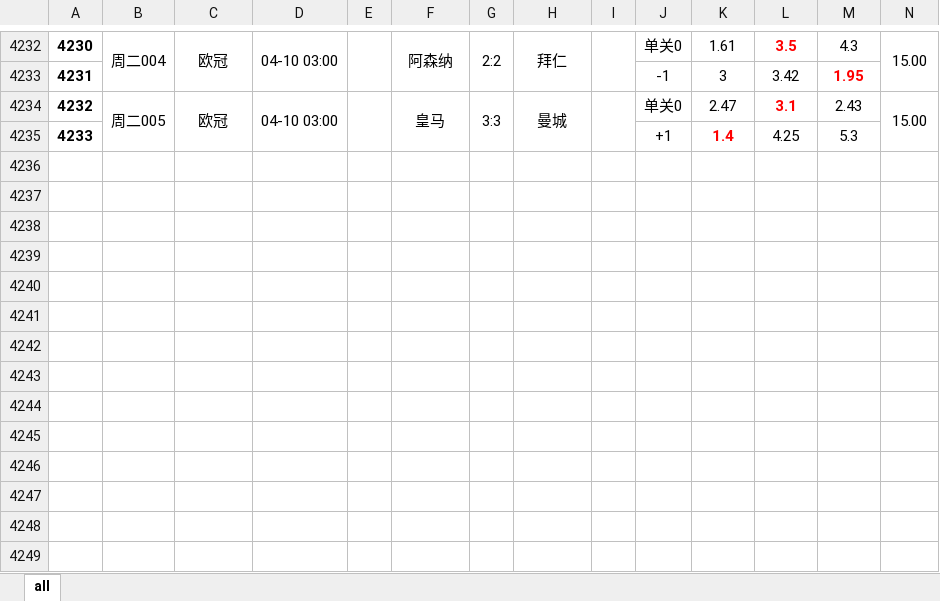
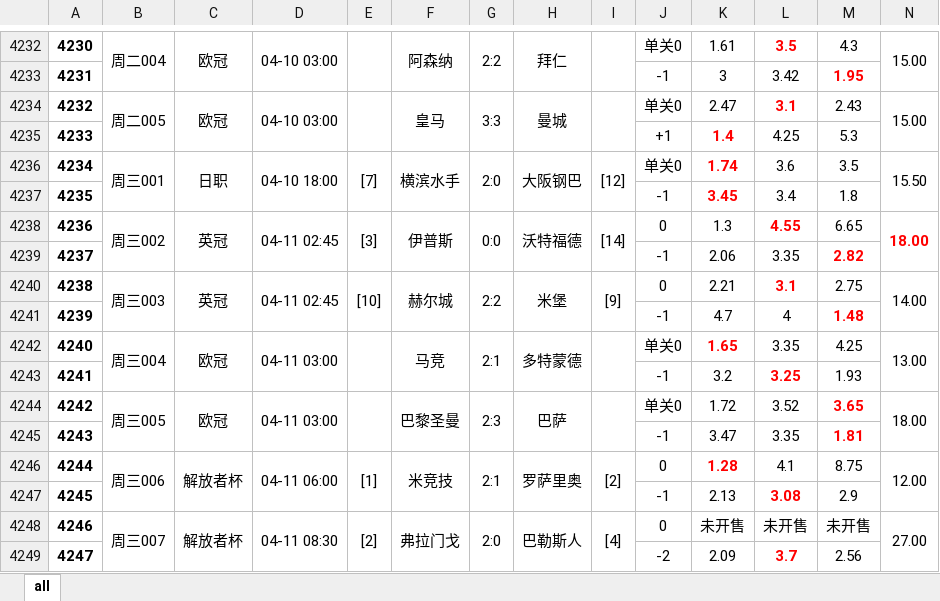
Before and after one commit to xunxuntu/notes, an Excel workbook: x_f/all_games_with_goats.xlsx, sheet all, drawn as a sheet; only a part is shown, gaps mark what is left out; values as stored, in another font and other column widths than the file's, no borders; rows hold the shown columns only; the diff names each change by its address in the sheet, - before the commit and + after, or states it on an @@ line.

```diff
--- a/x_f/all_games_with_goats.xlsx (sheet all)
+++ b/x_f/all_games_with_goats.xlsx (sheet all)
+row 4236: 4234 | 周三001 | 日职 | 04-10 18:00 | [7] | 横滨水手 | 2:0 | 大阪钢巴 | [12] | 单关0 | 1.74 | 3.6 | 3.5 | 15.50
+row 4237: 4235 |  |  |  |  |  |  |  |  | -1 | 3.45 | 3.4 | 1.8
+row 4238: 4236 | 周三002 | 英冠 | 04-11 02:45 | [3] | 伊普斯 | 0:0 | 沃特福德 | [14] | 0 | 1.3 | 4.55 | 6.65 | 18.00
+row 4239: 4237 |  |  |  |  |  |  |  |  | -1 | 2.06 | 3.35 | 2.82
+row 4240: 4238 | 周三003 | 英冠 | 04-11 02:45 | [10] | 赫尔城 | 2:2 | 米堡 | [9] | 0 | 2.21 | 3.1 | 2.75 | 14.00
+row 4241: 4239 |  |  |  |  |  |  |  |  | -1 | 4.7 | 4 | 1.48
+row 4242: 4240 | 周三004 | 欧冠 | 04-11 03:00 |  | 马竞 | 2:1 | 多特蒙德 |  | 单关0 | 1.65 | 3.35 | 4.25 | 13.00
+row 4243: 4241 |  |  |  |  |  |  |  |  | -1 | 3.2 | 3.25 | 1.93
+row 4244: 4242 | 周三005 | 欧冠 | 04-11 03:00 |  | 巴黎圣曼 | 2:3 | 巴萨 |  | 单关0 | 1.72 | 3.52 | 3.65 | 18.00
+row 4245: 4243 |  |  |  |  |  |  |  |  | -1 | 3.47 | 3.35 | 1.81
+row 4246: 4244 | 周三006 | 解放者杯 | 04-11 06:00 | [1] | 米竞技 | 2:1 | 罗萨里奥 | [2] | 0 | 1.28 | 4.1 | 8.75 | 12.00
+row 4247: 4245 |  |  |  |  |  |  |  |  | -1 | 2.13 | 3.08 | 2.9
+row 4248: 4246 | 周三007 | 解放者杯 | 04-11 08:30 | [2] | 弗拉门戈 | 2:0 | 巴勒斯人 | [4] | 0 | 未开售 | 未开售 | 未开售 | 27.00
+row 4249: 4247 |  |  |  |  |  |  |  |  | -2 | 2.09 | 3.7 | 2.56
```
Also changed, not shown: 57 other files.
